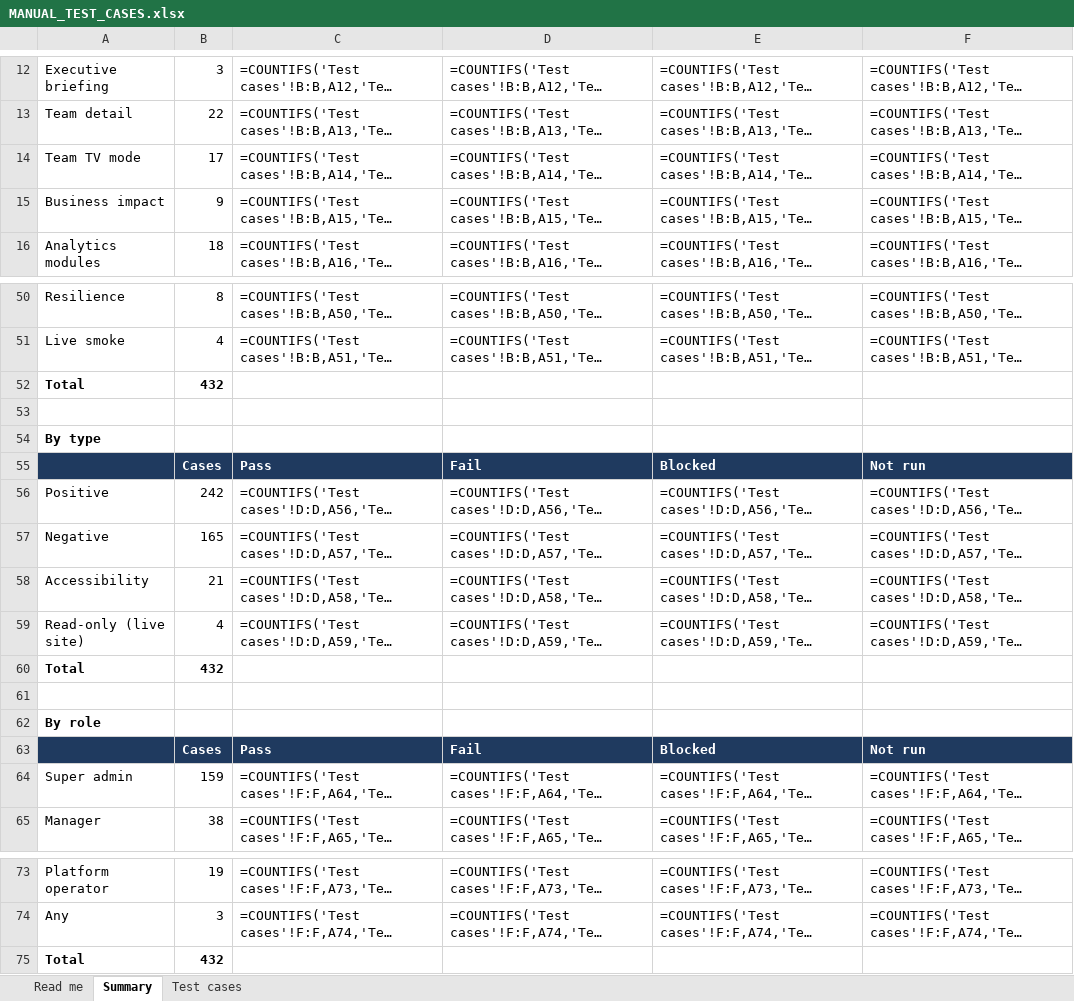
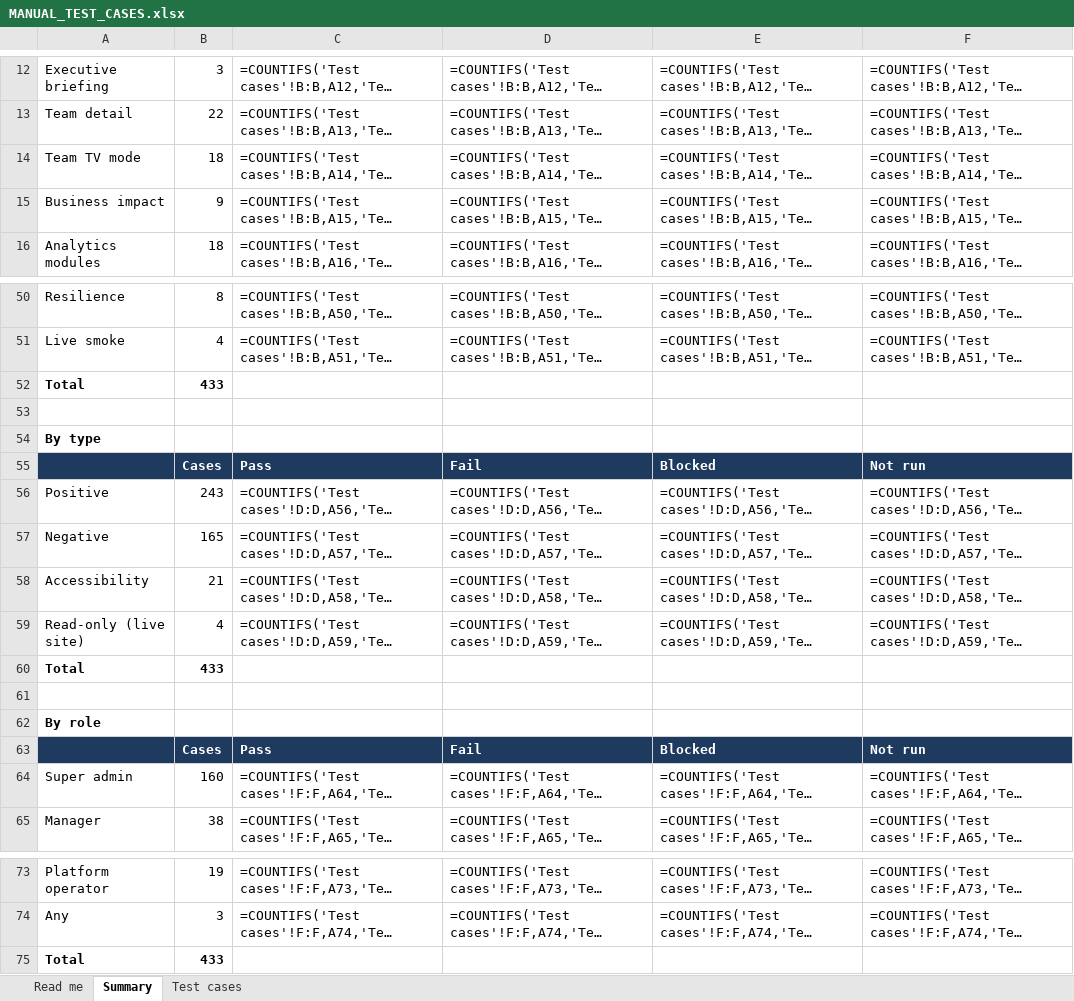
Before and after one commit to therevelator/irongate-qa-navigator-platform, an Excel workbook: docs/testing/MANUAL_TEST_CASES.xlsx, sheet Summary, drawn as a sheet; only a part is shown, gaps mark what is left out; long unchanged cells end in …; values as stored, in another font and other column widths than the file's, no borders; formulas without a stored value are shown as written; the diff names each change by its address in the sheet, - before the commit and + after, or states it on an @@ line.

```diff
--- a/docs/testing/MANUAL_TEST_CASES.xlsx (sheet Summary)
+++ b/docs/testing/MANUAL_TEST_CASES.xlsx (sheet Summary)
-B14: 17
+B14: 18
-B52: 432
+B52: 433
-B56: 242
+B56: 243
-B60: 432
+B60: 433
-B64: 159
+B64: 160
-B75: 432
+B75: 433
```
Also changed, not shown: sheet Test cases, sheet Read me, 9 other files.
